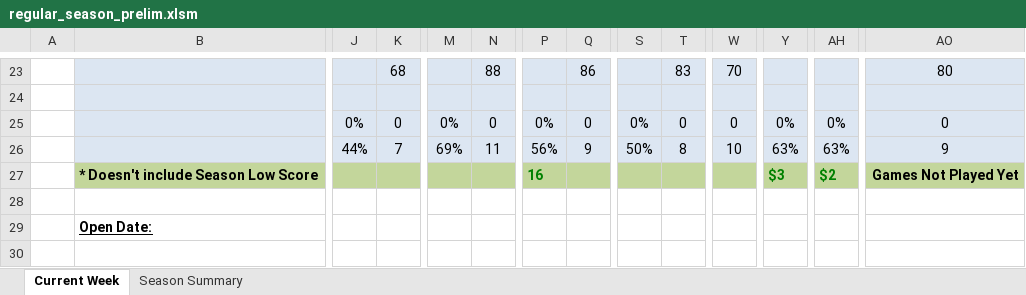
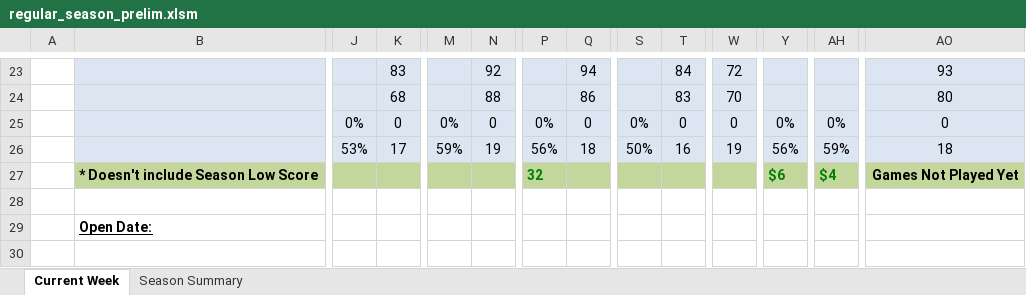
Before and after one commit to jlwebpages/fp, an Excel workbook: regular_season_prelim.xlsm, sheet Current Week, drawn as a sheet; only a part is shown, gaps mark what is left out; values as stored, in another font and other column widths than the file's, no borders; conditional formats not drawn; removed rows and columns are numbered as before the commit, all else as after; rows hold the shown columns only; the diff covers the shown part only; the diff names each change by its address in the sheet, - before the commit and + after, or states it on an @@ line.

```diff
--- a/regular_season_prelim.xlsm (sheet Current Week)
+++ b/regular_season_prelim.xlsm (sheet Current Week)
-K23: 68
+K23: 83
-N23: 88
+N23: 92
-Q23: 86
+Q23: 94
-T23: 83
+T23: 84
-W23: 70
+W23: 72
-AO23: 80
+AO23: 93
-row 24: (empty)
+row 24:  |  |  | 68 |  | 88 |  | 86 |  | 83 | 70 |  |  | 80
-row 26:  |  | 44% | 7 | 69% | 11 | 56% | 9 | 50% | 8 | 10 | 63% | 63% | 9
+row 26:  |  | 53% | 17 | 59% | 19 | 56% | 18 | 50% | 16 | 19 | 56% | 59% | 18
-P27: 16
+P27: 32
-Y27: $3
+Y27: $6
-AH27: $2
+AH27: $4
```
Also changed, not shown: 13 added rows, 13 removed rows, 96 edited cells and cell formats elsewhere in this sheet, sheet Season Summary, formulas that keep their value, hidden cells, regular_season_inputs.xlsx, 3 other files.
